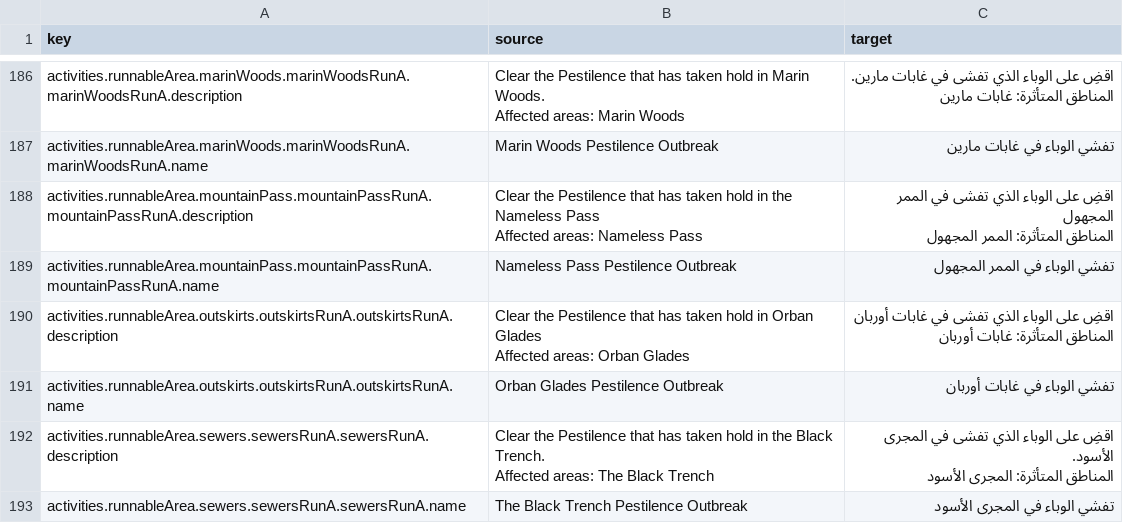
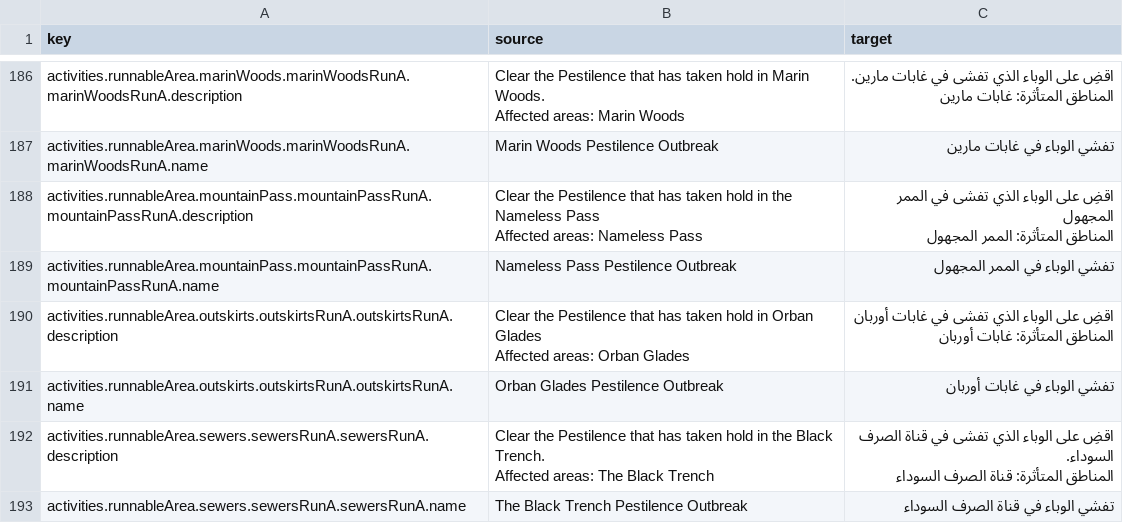
Before and after one commit to 2Pz/NoRestForTheWicked-Arabic, a CSV file: translations/activities.csv, drawn as a sheet; only a part is shown, gaps mark what is left out.

```diff
--- a/translations/activities.csv
+++ b/translations/activities.csv
@@ -497,5 +497,5 @@ Affected areas: Orban Glades","اقضِ على الوباء الذي تفشى ف
 "activities.runnableArea.outskirts.outskirtsRunA.outskirtsRunA.name","Orban Glades Pestilence Outbreak","تفشي الوباء في غابات أوربان"
-"activities.runnableArea.sewers.sewersRunA.sewersRunA.description","Clear the Pestilence that has taken hold in the Black Trench.
-Affected areas: The Black Trench","اقضِ على الوباء الذي تفشى في المجرى الأسود.
-المناطق المتأثرة: المجرى الأسود"
-"activities.runnableArea.sewers.sewersRunA.sewersRunA.name","The Black Trench Pestilence Outbreak","تفشي الوباء في المجرى الأسود"
+"activities.runnableArea.sewers.sewersRunA.sewersRunA.description","Clear the Pestilence that has taken hold in the Black Trench.
+Affected areas: The Black Trench","اقضِ على الوباء الذي تفشى في قناة الصرف السوداء.
+المناطق المتأثرة: قناة الصرف السوداء"
+"activities.runnableArea.sewers.sewersRunA.sewersRunA.name","The Black Trench Pestilence Outbreak","تفشي الوباء في قناة الصرف السوداء"
```
Also changed, not shown: translations/NPCs.csv, translations/cinematics.csv, 13 other files.
